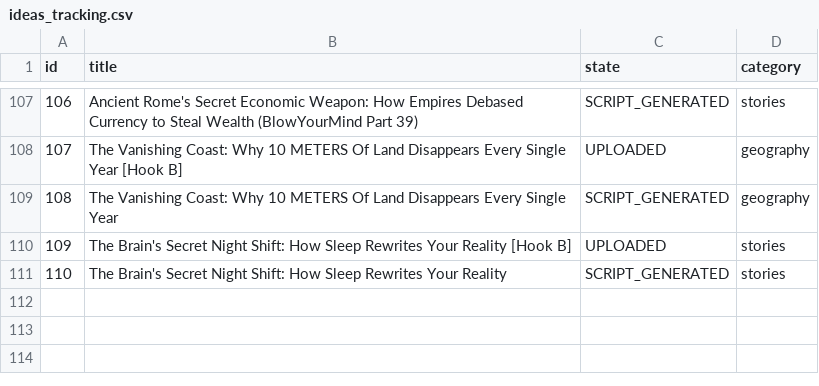
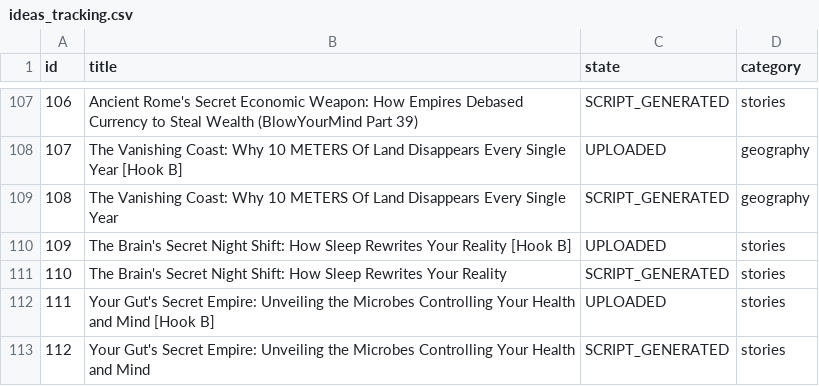
Before and after one commit to enigmaiq6-creator/Blowyourmind, a CSV file: flows/image_content_generator/out_short/ideas_tracking.csv, drawn as a sheet; only a part is shown, gaps mark what is left out; the diff names each change by its address in the sheet, - before the commit and + after, or states it on an @@ line.

```diff
--- a/flows/image_content_generator/out_short/ideas_tracking.csv
+++ b/flows/image_content_generator/out_short/ideas_tracking.csv
+row 112: 111 | Your Gut's Secret Empire: Unveiling the Microbes Controlling Your Health and Mind [Hook B] | UPLOADED | stories
+row 113: 112 | Your Gut's Secret Empire: Unveiling the Microbes Controlling Your Health and Mind | SCRIPT_GENERATED | stories
```
Also changed, not shown: flows/image_content_generator/out_short/automated_posts_history.csv.
